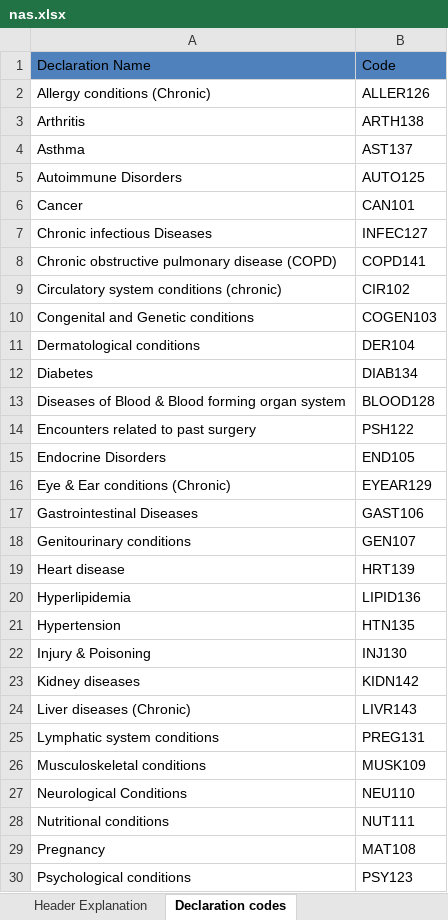
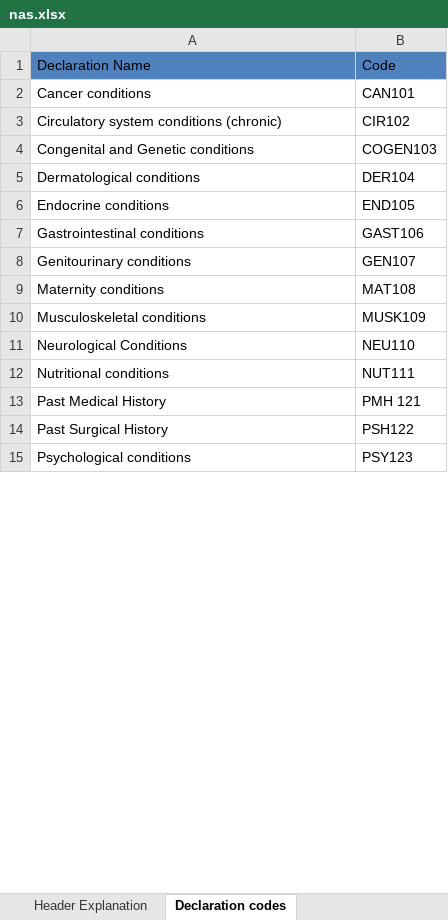
Before and after one commit to adit-suresh/MedicalBot_cV2, an Excel workbook: templates/nas.xlsx, sheet Declaration codes, drawn as a sheet; only a part is shown; values as stored, in another font and other column widths than the file's, no borders; table styles not drawn; removed rows and columns are numbered as before the commit, all else as after; the diff covers the shown part only; the diff names each change by its address in the sheet, - before the commit and + after, or states it on an @@ line.

```diff
--- a/templates/nas.xlsx (sheet Declaration codes)
+++ b/templates/nas.xlsx (sheet Declaration codes)
-row 2: Allergy conditions (Chronic) | ALLER126
-row 3: Arthritis | ARTH138
-row 4: Asthma | AST137
-row 5: Autoimmune Disorders | AUTO125
-A2: Cancer
+A2: Cancer conditions
-row 7: Chronic infectious Diseases | INFEC127
-row 8: Chronic obstructive pulmonary disease (COPD) | COPD141
-row 12: Diabetes | DIAB134
-row 13: Diseases of Blood & Blood forming organ system | BLOOD128
-row 14: Encounters related to past surgery | PSH122
-A6: Endocrine Disorders
+A6: Endocrine conditions
-row 16: Eye & Ear conditions (Chronic) | EYEAR129
-A7: Gastrointestinal Diseases
+A7: Gastrointestinal conditions
-row 19: Heart disease | HRT139
-row 20: Hyperlipidemia | LIPID136
-row 21: Hypertension | HTN135
-row 22: Injury & Poisoning | INJ130
-row 23: Kidney diseases | KIDN142
-row 24: Liver diseases (Chronic) | LIVR143
-row 25: Lymphatic system conditions | PREG131
+row 9: Maternity conditions | MAT108
-row 29: Pregnancy | MAT108
+row 13: Past Medical History | PMH 121
+row 14: Past Surgical History | PSH122
```
Also changed, not shown: 4 removed rows and 1 edited cell elsewhere in this sheet, sheet Sample Template, sheet Header Explanation, other sheet tabs, 7 other files.
